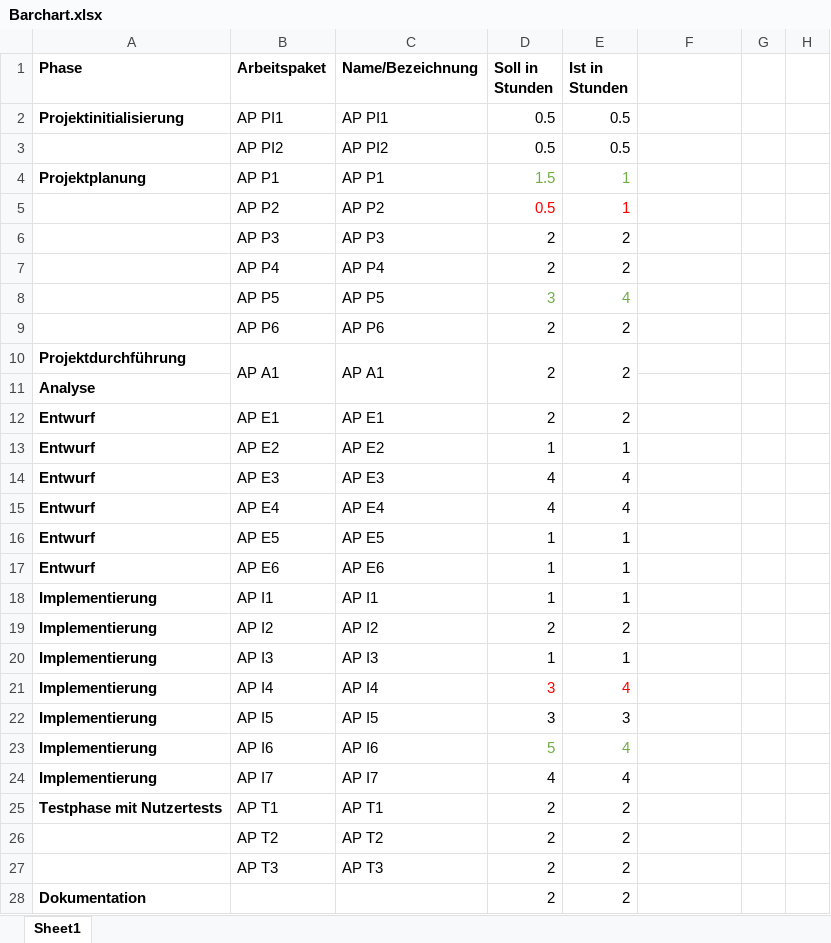
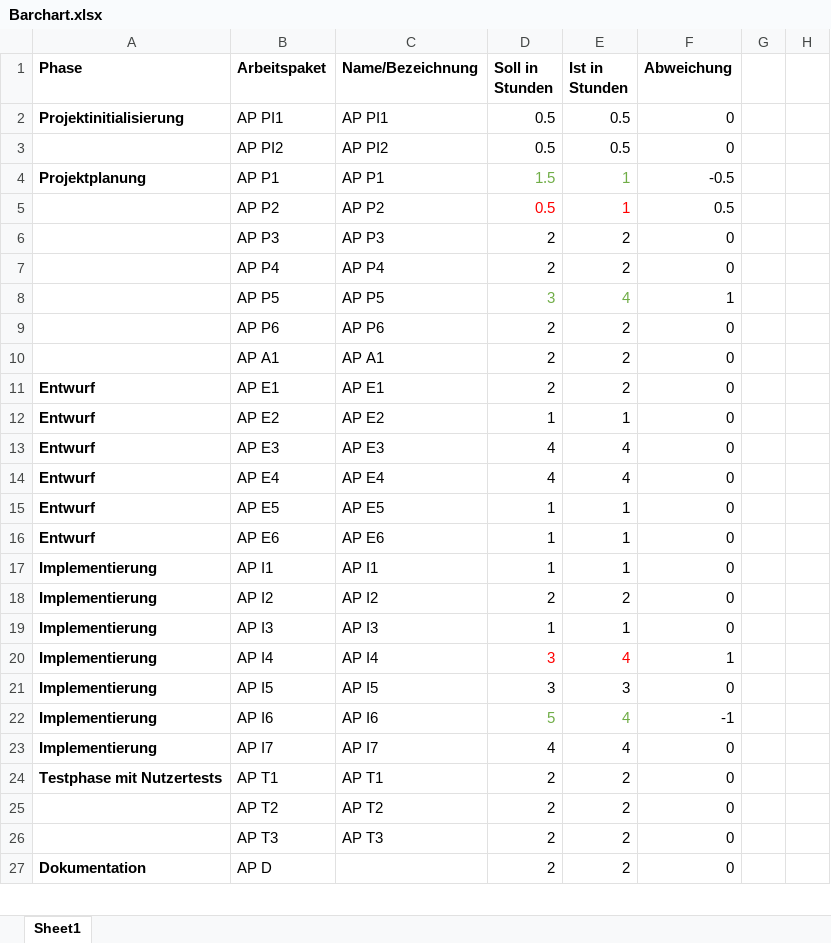
Before and after one commit to TwoHorus/dbExelExportLaravel, an Excel workbook: DOC/Barchart.xlsx, sheet Sheet1, drawn as a sheet; only a part is shown; values as stored, in another font and other column widths than the file's, no borders; charts and pictures not drawn; removed rows and columns are numbered as before the commit, all else as after; the diff covers the shown part only; the diff names each change by its address in the sheet, - before the commit and + after, or states it on an @@ line.

```diff
--- a/DOC/Barchart.xlsx (sheet Sheet1)
+++ b/DOC/Barchart.xlsx (sheet Sheet1)
-F1: (empty)
+F1: Abweichung
-F2:F3 (Abweichung): (empty)
+F2:F3 (Abweichung): 0
-F4 (Abweichung): (empty)
+F4 (Abweichung): -0.5
-F5 (Abweichung): (empty)
+F5 (Abweichung): 0.5
-F6:F7 (Abweichung): (empty)
+F6:F7 (Abweichung): 0
-F8 (Abweichung): (empty)
+F8 (Abweichung): 1
-F9:F10 (Abweichung): (empty)
+F9:F10 (Abweichung): 0
-A10 (Phase): Projektdurchführung
+A10 (Phase): (empty)
-B10:B11 merged
-C10:C11 merged
-D10:D11 merged
-E10:E11 merged
-row 11: Analyse
-F11:F19 (Abweichung): (empty)
+F11:F19 (Abweichung): 0
-F20 (Abweichung): (empty)
+F20 (Abweichung): 1
-F21 (Abweichung): (empty)
+F21 (Abweichung): 0
-F22 (Abweichung): (empty)
+F22 (Abweichung): -1
-F23:F27 (Abweichung): (empty)
+F23:F27 (Abweichung): 0
-B27 (Arbeitspaket): (empty)
+B27 (Arbeitspaket): AP D
```
Also changed, not shown: 1 added row and 2 edited cells elsewhere in this sheet, charts or pictures, 3 other files.
